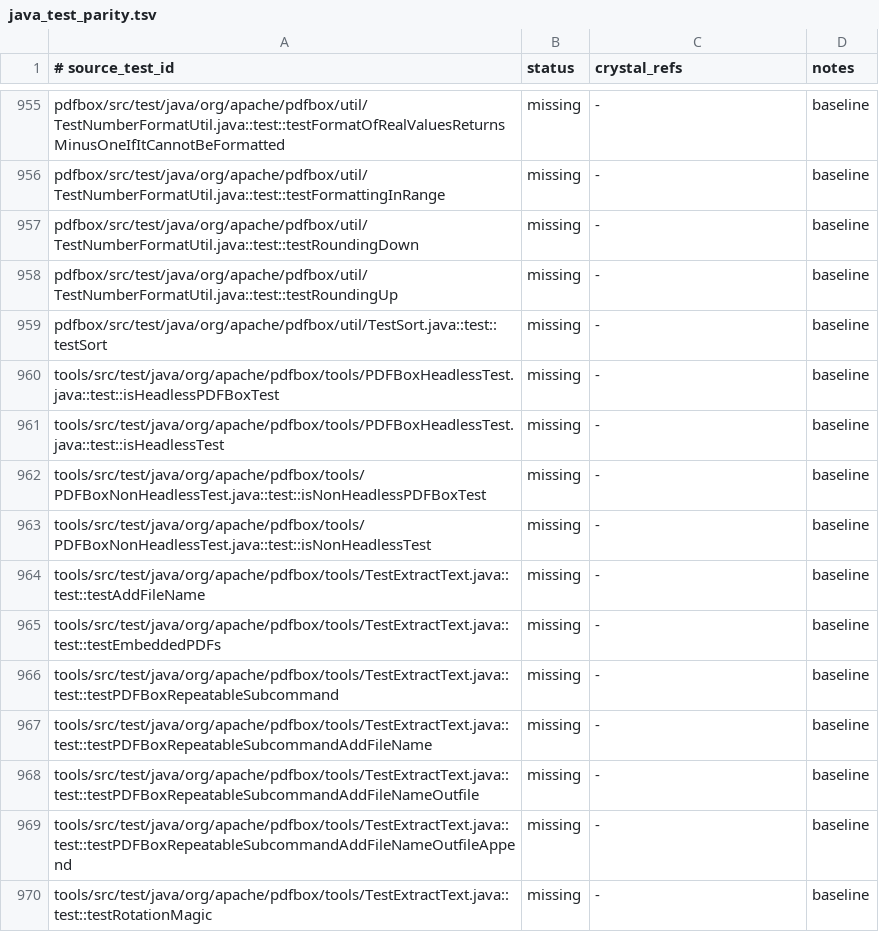
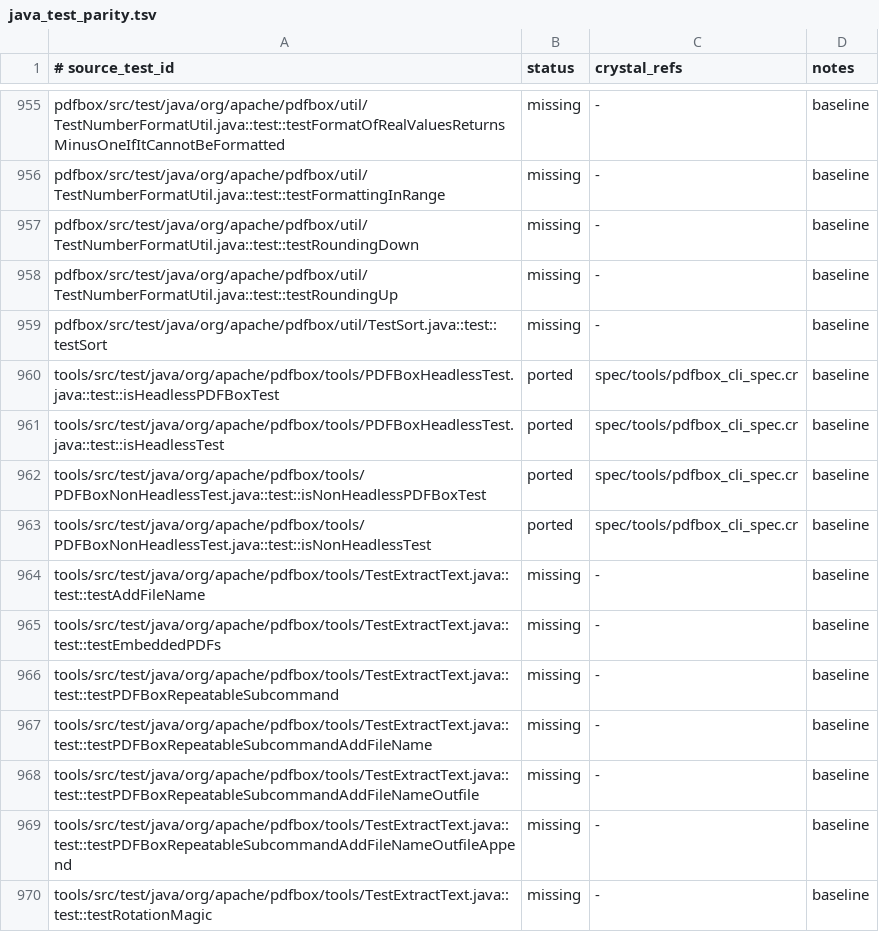
Before and after one commit to dsisnero/pdfbox, a TSV file: plans/inventory/java_test_parity.tsv, drawn as a sheet; only a part is shown, gaps mark what is left out.

Commit message:
Port PDFBox CLI wrapper headless parity
Add an initial Crystal tools entrypoint with the PDFBox wrapper and version command, and port the upstream headless/non-headless CLI registration tests. This establishes the tools surface needed before porting larger commands like ExtractText and TextToPDF.

```diff
--- a/plans/inventory/java_test_parity.tsv
+++ b/plans/inventory/java_test_parity.tsv
@@ -959,6 +959,6 @@ pdfbox/src/test/java/org/apache/pdfbox/util/TestNumberFormatUtil.java::test::tes
 pdfbox/src/test/java/org/apache/pdfbox/util/TestSort.java::test::testSort	missing	-	baseline
-tools/src/test/java/org/apache/pdfbox/tools/PDFBoxHeadlessTest.java::test::isHeadlessPDFBoxTest	missing	-	baseline
-tools/src/test/java/org/apache/pdfbox/tools/PDFBoxHeadlessTest.java::test::isHeadlessTest	missing	-	baseline
-tools/src/test/java/org/apache/pdfbox/tools/PDFBoxNonHeadlessTest.java::test::isNonHeadlessPDFBoxTest	missing	-	baseline
-tools/src/test/java/org/apache/pdfbox/tools/PDFBoxNonHeadlessTest.java::test::isNonHeadlessTest	missing	-	baseline
+tools/src/test/java/org/apache/pdfbox/tools/PDFBoxHeadlessTest.java::test::isHeadlessPDFBoxTest	ported	spec/tools/pdfbox_cli_spec.cr	baseline
+tools/src/test/java/org/apache/pdfbox/tools/PDFBoxHeadlessTest.java::test::isHeadlessTest	ported	spec/tools/pdfbox_cli_spec.cr	baseline
+tools/src/test/java/org/apache/pdfbox/tools/PDFBoxNonHeadlessTest.java::test::isNonHeadlessPDFBoxTest	ported	spec/tools/pdfbox_cli_spec.cr	baseline
+tools/src/test/java/org/apache/pdfbox/tools/PDFBoxNonHeadlessTest.java::test::isNonHeadlessTest	ported	spec/tools/pdfbox_cli_spec.cr	baseline
 tools/src/test/java/org/apache/pdfbox/tools/TestExtractText.java::test::testAddFileName	missing	-	baseline
```
Also changed, not shown: 4 other files.
